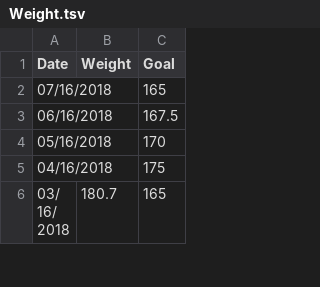
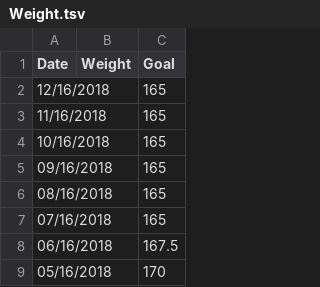
Before and after one commit to taylorchasewhite/dataTank, a TSV file: Weight.tsv, drawn as a sheet; only a part is shown; the shorter side is filled out with more unchanged rows.

Commit message:
Goals through end of the year

```diff
--- a/Weight.tsv
+++ b/Weight.tsv
@@ -1,2 +1,7 @@
 Date	Weight	Goal
+12/16/2018		165
+11/16/2018		165
+10/16/2018		165
+09/16/2018		165
+08/16/2018		165
 07/16/2018		165
```
